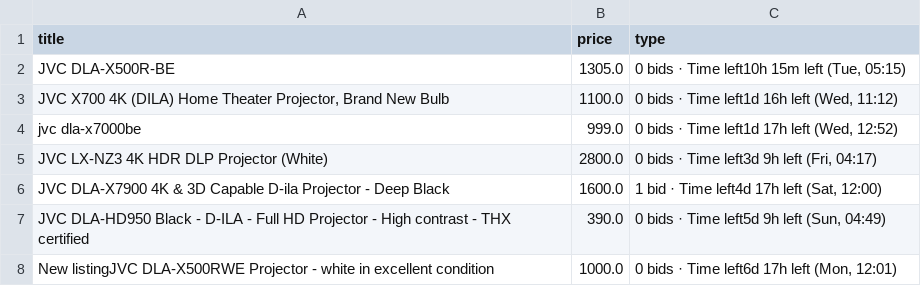
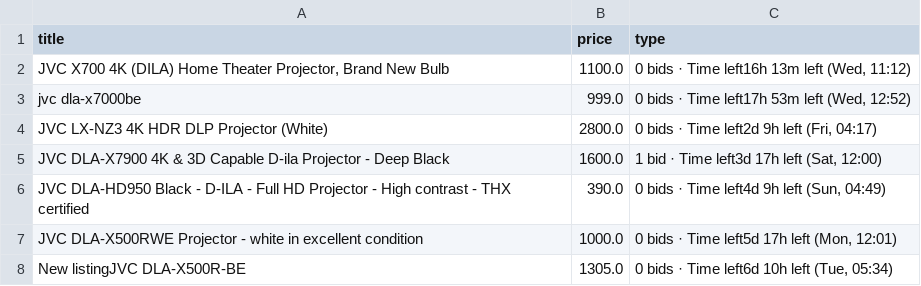
Before and after one commit to LFCottrell/Ebay_JVC, a CSV file: output_auction.csv, drawn as a sheet.

```diff
--- a/output_auction.csv
+++ b/output_auction.csv
@@ -1,8 +1,8 @@
 title,price,type
-JVC DLA-X500R-BE,1305.0,"0 bids · Time left10h 15m left (Tue, 05:15)"
-"JVC  X700 4K (DILA) Home Theater Projector, Brand New Bulb",1100.0,"0 bids · Time left1d 16h left (Wed, 11:12)"
-jvc dla-x7000be,999.0,"0 bids · Time left1d 17h left (Wed, 12:52)"
-JVC LX-NZ3 4K HDR DLP Projector (White),2800.0,"0 bids · Time left3d 9h left (Fri, 04:17)"
-JVC DLA-X7900 4K & 3D Capable D-ila Projector - Deep Black,1600.0,"1 bid · Time left4d 17h left (Sat, 12:00)"
-JVC DLA-HD950 Black - D-ILA - Full HD Projector - High contrast - THX certified,390.0,"0 bids · Time left5d 9h left (Sun, 04:49)"
-New listingJVC DLA-X500RWE Projector - white in excellent condition,1000.0,"0 bids · Time left6d 17h left (Mon, 12:01)"
+"JVC  X700 4K (DILA) Home Theater Projector, Brand New Bulb",1100.0,"0 bids · Time left16h 13m left (Wed, 11:12)"
+jvc dla-x7000be,999.0,"0 bids · Time left17h 53m left (Wed, 12:52)"
+JVC LX-NZ3 4K HDR DLP Projector (White),2800.0,"0 bids · Time left2d 9h left (Fri, 04:17)"
+JVC DLA-X7900 4K & 3D Capable D-ila Projector - Deep Black,1600.0,"1 bid · Time left3d 17h left (Sat, 12:00)"
+JVC DLA-HD950 Black - D-ILA - Full HD Projector - High contrast - THX certified,390.0,"0 bids · Time left4d 9h left (Sun, 04:49)"
+JVC DLA-X500RWE Projector - white in excellent condition,1000.0,"0 bids · Time left5d 17h left (Mon, 12:01)"
+New listingJVC DLA-X500R-BE,1305.0,"0 bids · Time left6d 10h left (Tue, 05:34)"
```
Also changed, not shown: new_df.csv.
